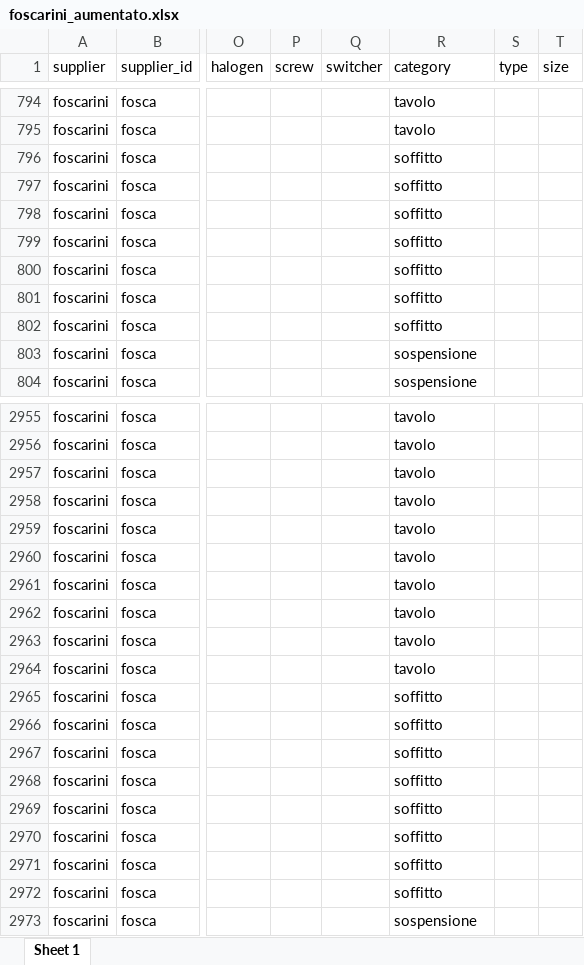
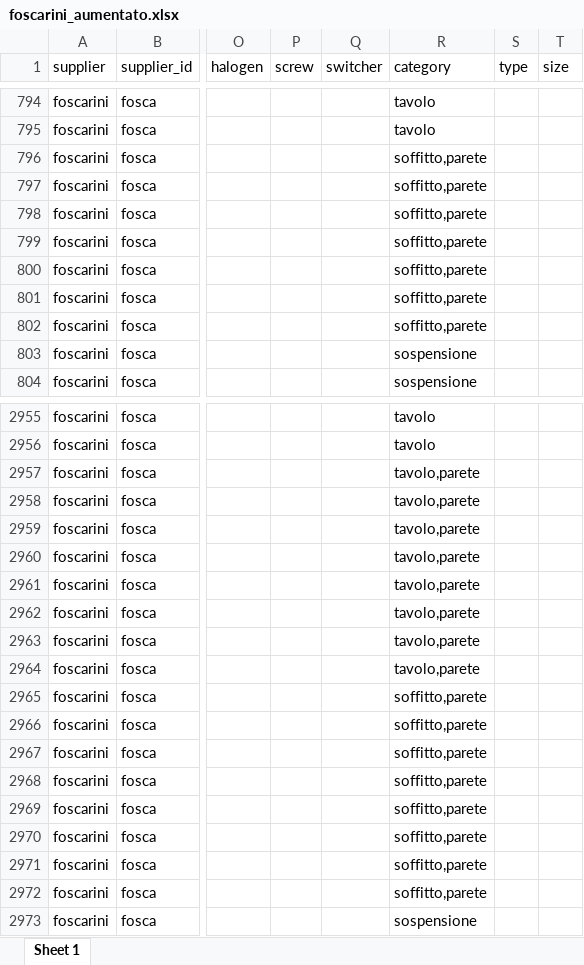
Before and after one commit to hicTech/arteInLuceImport, an Excel workbook: xls/foscarini/result/foscarini_aumentato.xlsx, sheet Sheet 1, drawn as a sheet; only a part is shown, gaps mark what is left out; values as stored, in another font and other column widths than the file's, no borders; the diff covers the shown part only; the diff names each change by its address in the sheet, - before the commit and + after, or states it on an @@ line.

```diff
--- a/xls/foscarini/result/foscarini_aumentato.xlsx (sheet Sheet 1)
+++ b/xls/foscarini/result/foscarini_aumentato.xlsx (sheet Sheet 1)
-R796:R802 (category): soffitto
+R796:R802 (category): soffitto,parete
-R2957:R2964 (category): tavolo
+R2957:R2964 (category): tavolo,parete
-R2965:R2972 (category): soffitto
+R2965:R2972 (category): soffitto,parete
```
Also changed, not shown: 76 edited cells elsewhere in this sheet, xls/vistosi/result/vistosi_aumentato.xlsx, 4 other files.
